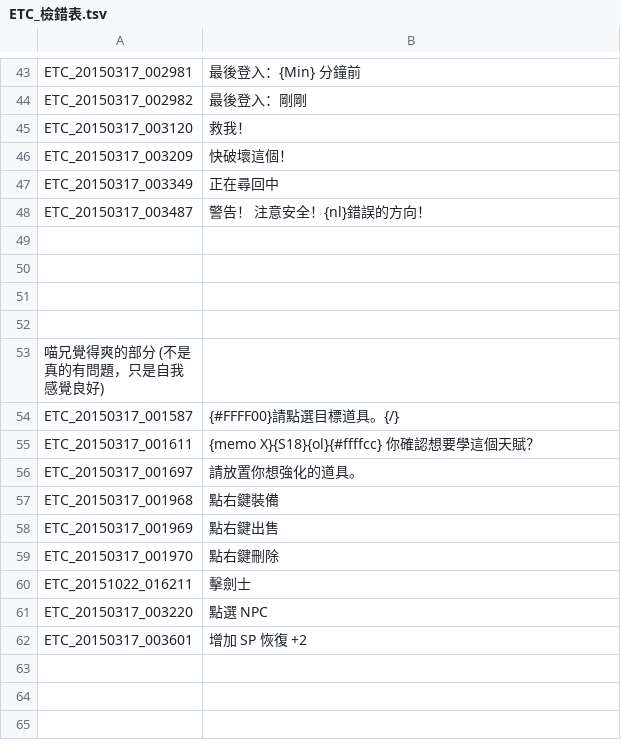
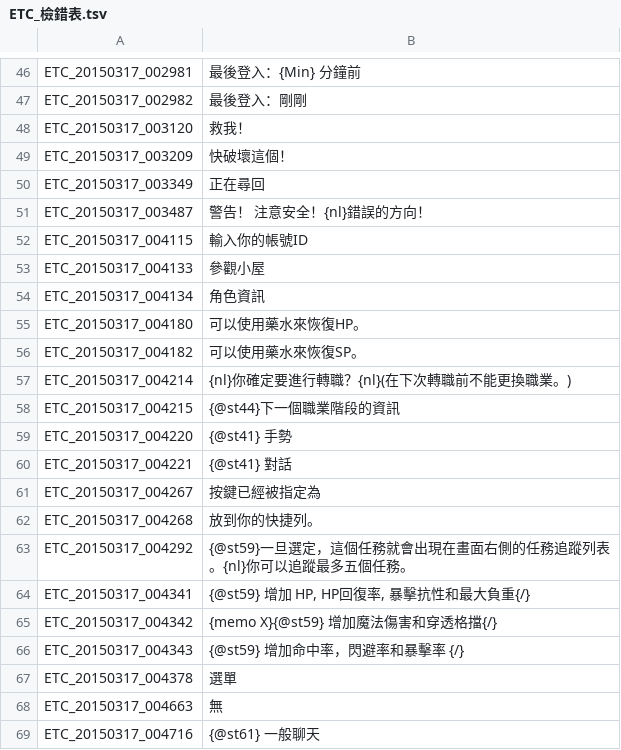
Before and after one commit to Meowurs/TreeOfSaviorChineseTraditional, a TSV file: ETC_檢錯表.tsv, drawn as a sheet; only a part is shown, gaps mark what is left out; the shorter side is filled out with more unchanged rows; the diff covers the shown part only.

```diff
--- a/ETC_檢錯表.tsv
+++ b/ETC_檢錯表.tsv
@@ -46,4 +49,21 @@ ETC_20150317_003120	救我！
 ETC_20150317_003209	快破壞這個！
-ETC_20150317_003349	正在尋回中
+ETC_20150317_003349	正在尋回
 ETC_20150317_003487	警告！ 注意安全！{nl}錯誤的方向！
-
+ETC_20150317_004115	輸入你的帳號ID
+ETC_20150317_004133	參觀小屋
+ETC_20150317_004134	角色資訊
+ETC_20150317_004180	可以使用藥水來恢復HP。
+ETC_20150317_004182	可以使用藥水來恢復SP。
+ETC_20150317_004214	{nl}你確定要進行轉職？{nl}(在下次轉職前不能更換職業。)
+ETC_20150317_004215	{@st44}下一個職業階段的資訊
+ETC_20150317_004220	{@st41} 手勢
+ETC_20150317_004221	{@st41} 對話
+ETC_20150317_004267	按鍵已經被指定為
+ETC_20150317_004268	放到你的快捷列。
+ETC_20150317_004292	{@st59}一旦選定，這個任務就會出現在畫面右側的任務追蹤列表。{nl}你可以追蹤最多五個任務。
+ETC_20150317_004341	{@st59} 增加 HP, HP回復率, 暴擊抗性和最大負重{/}
+ETC_20150317_004342	{memo X}{@st59} 增加魔法傷害和穿透格擋{/}
+ETC_20150317_004343	{@st59} 增加命中率，閃避率和暴擊率 {/}
+ETC_20150317_004378	選單
+ETC_20150317_004663	無
+ETC_20150317_004716	{@st61} 一般聊天
```
Also changed, not shown: 28 added rows and 1 removed row elsewhere in this file, ETC.tsv.
